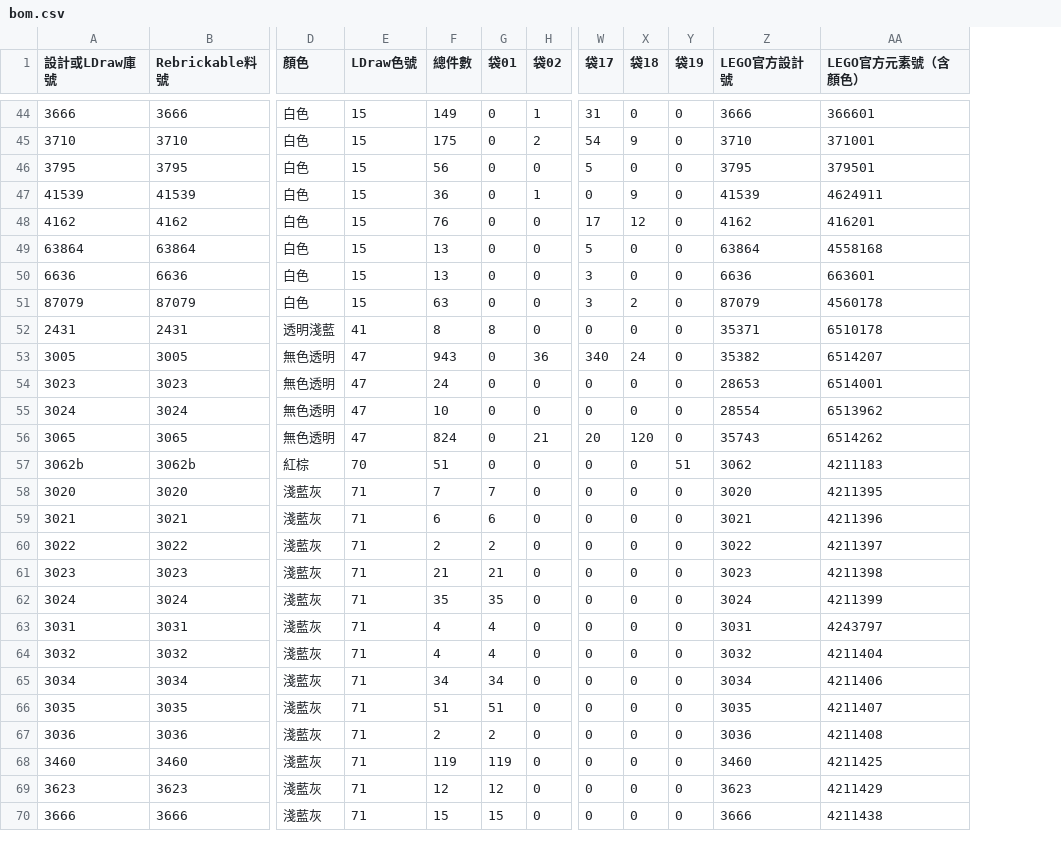
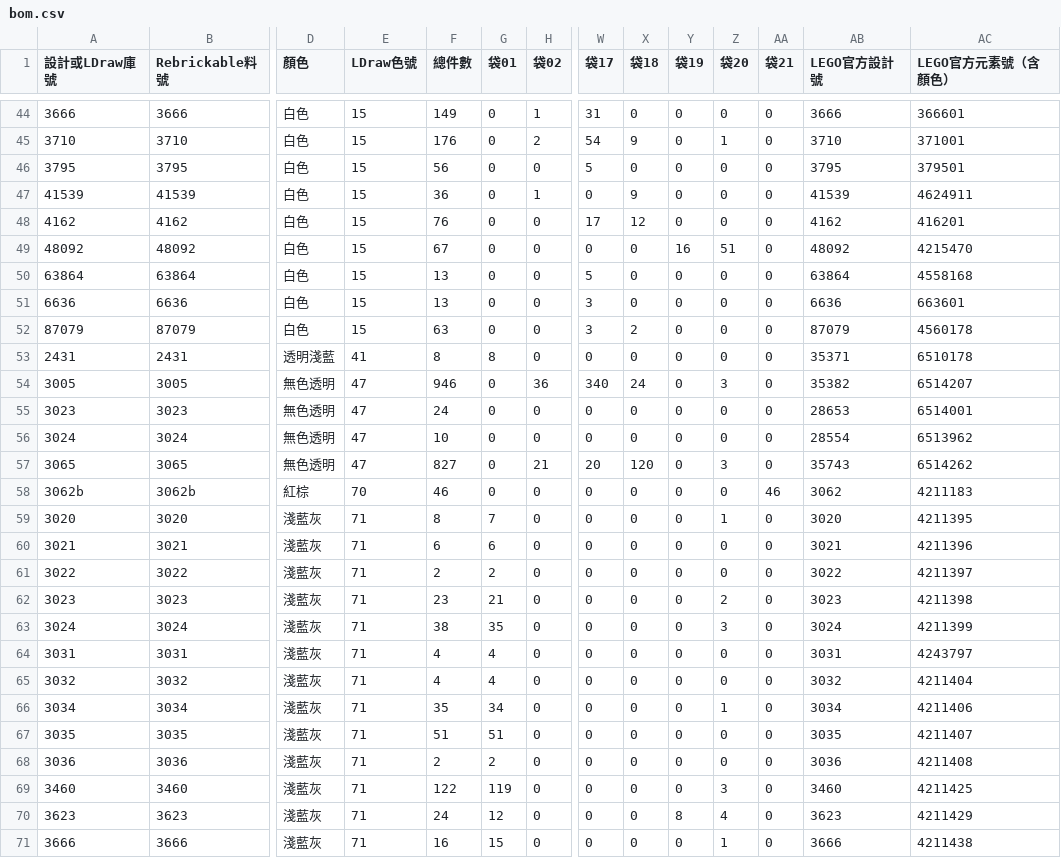
Before and after one commit to pc007ya/TSMC_LEGO, a CSV file: downloads/green-museumbrary/bom.csv, drawn as a sheet; only a part is shown, gaps mark what is left out; addresses are those after the commit; rows hold the shown columns only; the diff covers the shown part only; the diff names each change by its address in the sheet, - before the commit and + after, or states it on an @@ line.

```diff
--- a/downloads/green-museumbrary/bom.csv
+++ b/downloads/green-museumbrary/bom.csv
+column Z (袋20), rows 44-48: 0 | 1 | 0 | 0 | 0; rows 50-71: 0 | 0 | 0 | 0 | 3 | 0 | 0 | 3 | 0 | 1 | 0 | 0 | 2 | 3 | 0 | 0 | 1 | 0 | 0 | 3 | 4 | 1
+column AA (袋21), rows 44-48: all 0; rows 50-71: 0 | 0 | 0 | 0 | 0 | 0 | 0 | 0 | 46 | 0 | 0 | 0 | 0 | 0 | 0 | 0 | 0 | 0 | 0 | 0 | 0 | 0
-F45 (總件數): 175
+F45 (總件數): 176
+row 49: 48092 | 48092 | 白色 | 15 | 67 | 0 | 0 | 0 | 0 | 16 | 51 | 0 | 48092 | 4215470
-F54 (總件數): 943
+F54 (總件數): 946
-F57 (總件數): 824
+F57 (總件數): 827
-F58 (總件數): 51
+F58 (總件數): 46
-Y58 (袋19): 51
+Y58 (袋19): 0
-F59 (總件數): 7
+F59 (總件數): 8
-F62 (總件數): 21
+F62 (總件數): 23
-F63 (總件數): 35
+F63 (總件數): 38
-F66 (總件數): 34
+F66 (總件數): 35
-F69 (總件數): 119
+F69 (總件數): 122
-F70 (總件數): 12
+F70 (總件數): 24
-Y70 (袋19): 0
+Y70 (袋19): 8
-F71 (總件數): 15
+F71 (總件數): 16
```
Also changed, not shown: 25 edited cells elsewhere in this file, 39 other files.
